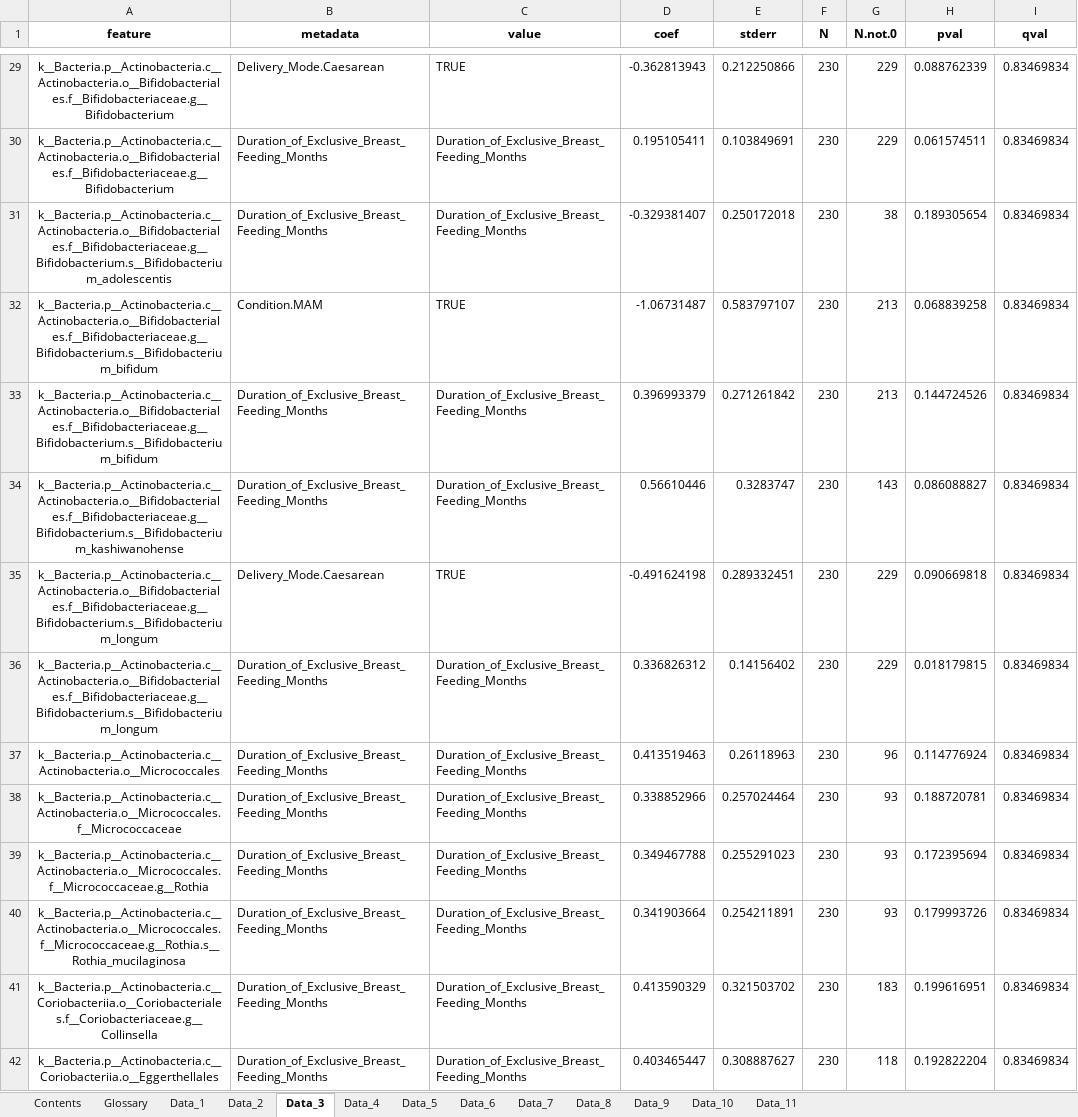
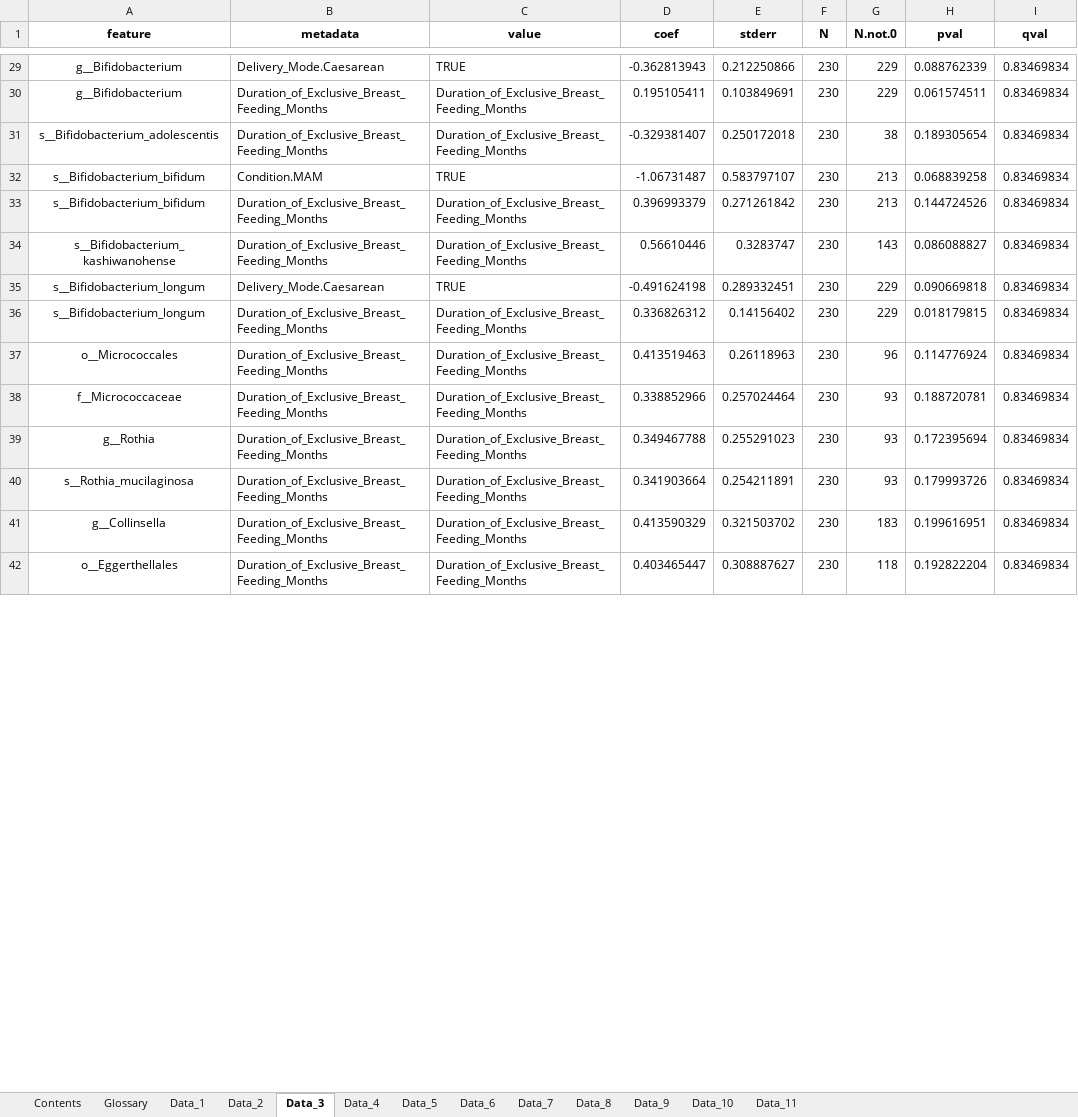
Before and after one commit to theoportlock/m4efad, an Excel workbook: figures/suppTables.xlsx, sheet Data_3, drawn as a sheet; only a part is shown, gaps mark what is left out; values as stored, in another font and other column widths than the file's, no borders; the diff covers the shown part only; the diff names each change by its address in the sheet, - before the commit and + after, or states it on an @@ line.

```diff
--- a/figures/suppTables.xlsx (sheet Data_3)
+++ b/figures/suppTables.xlsx (sheet Data_3)
-A29:A30 (feature): k__Bacteria.p__Actinobacteria.c__Actinobacteria.o__Bifidobacteriales.f__Bifidobacteriaceae.g__Bifidobacterium
+A29:A30 (feature): g__Bifidobacterium
-A31 (feature): k__Bacteria.p__Actinobacteria.c__Actinobacteria.o__Bifidobacteriales.f__Bifidobacteriaceae.g__Bifidobacterium.s__Bifidobacterium_adolescentis
+A31 (feature): s__Bifidobacterium_adolescentis
-A32:A33 (feature): k__Bacteria.p__Actinobacteria.c__Actinobacteria.o__Bifidobacteriales.f__Bifidobacteriaceae.g__Bifidobacterium.s__Bifidobacterium_bifidum
+A32:A33 (feature): s__Bifidobacterium_bifidum
-A34 (feature): k__Bacteria.p__Actinobacteria.c__Actinobacteria.o__Bifidobacteriales.f__Bifidobacteriaceae.g__Bifidobacterium.s__Bifidobacterium_kashiwanohense
+A34 (feature): s__Bifidobacterium_kashiwanohense
-A35:A36 (feature): k__Bacteria.p__Actinobacteria.c__Actinobacteria.o__Bifidobacteriales.f__Bifidobacteriaceae.g__Bifidobacterium.s__Bifidobacterium_longum
+A35:A36 (feature): s__Bifidobacterium_longum
-A37 (feature): k__Bacteria.p__Actinobacteria.c__Actinobacteria.o__Micrococcales
+A37 (feature): o__Micrococcales
-A38 (feature): k__Bacteria.p__Actinobacteria.c__Actinobacteria.o__Micrococcales.f__Micrococcaceae
+A38 (feature): f__Micrococcaceae
-A39 (feature): k__Bacteria.p__Actinobacteria.c__Actinobacteria.o__Micrococcales.f__Micrococcaceae.g__Rothia
+A39 (feature): g__Rothia
-A40 (feature): k__Bacteria.p__Actinobacteria.c__Actinobacteria.o__Micrococcales.f__Micrococcaceae.g__Rothia.s__Rothia_mucilaginosa
+A40 (feature): s__Rothia_mucilaginosa
-A41 (feature): k__Bacteria.p__Actinobacteria.c__Coriobacteriia.o__Coriobacteriales.f__Coriobacteriaceae.g__Collinsella
+A41 (feature): g__Collinsella
-A42 (feature): k__Bacteria.p__Actinobacteria.c__Coriobacteriia.o__Eggerthellales
+A42 (feature): o__Eggerthellales
```
Also changed, not shown: 1118 edited cells elsewhere in this sheet, sheet Data_11, sheet Data_10, sheet Data_9, 3 other files.
